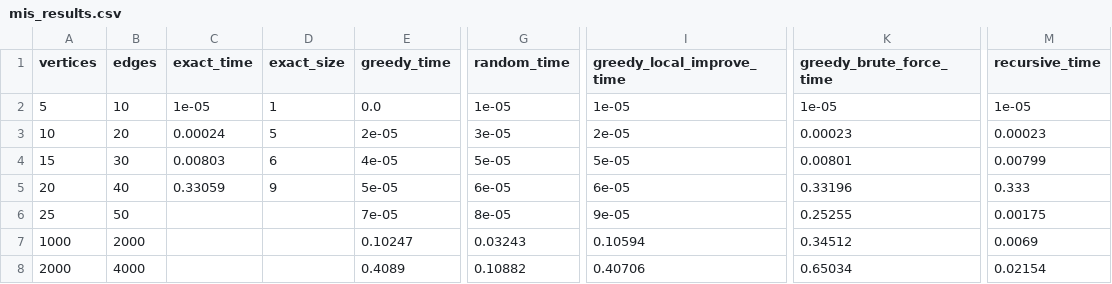
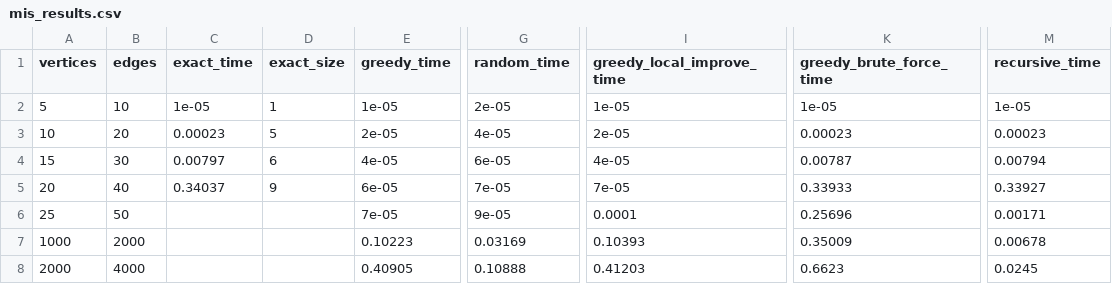
Before and after one commit to Kylobe/CS-3310-Final-Project, a CSV file: mis_results.csv, drawn as a sheet; only a part is shown, gaps mark what is left out; the diff covers the shown part only; the diff names each change by its address in the sheet, - before the commit and + after, or states it on an @@ line.

```diff
--- a/mis_results.csv
+++ b/mis_results.csv
-E2 (greedy_time): 0.0
+E2 (greedy_time): 1e-05
-G2 (random_time): 1e-05
+G2 (random_time): 2e-05
-C3 (exact_time): 0.00024
+C3 (exact_time): 0.00023
-G3 (random_time): 3e-05
+G3 (random_time): 4e-05
-C4 (exact_time): 0.00803
+C4 (exact_time): 0.00797
-G4 (random_time): 5e-05
+G4 (random_time): 6e-05
-I4 (greedy_local_improve_time): 5e-05
+I4 (greedy_local_improve_time): 4e-05
-K4 (greedy_brute_force_time): 0.00801
+K4 (greedy_brute_force_time): 0.00787
-M4 (recursive_time): 0.00799
+M4 (recursive_time): 0.00794
-C5 (exact_time): 0.33059
+C5 (exact_time): 0.34037
-E5 (greedy_time): 5e-05
+E5 (greedy_time): 6e-05
-G5 (random_time): 6e-05
+G5 (random_time): 7e-05
-I5 (greedy_local_improve_time): 6e-05
+I5 (greedy_local_improve_time): 7e-05
-K5 (greedy_brute_force_time): 0.33196
+K5 (greedy_brute_force_time): 0.33933
-M5 (recursive_time): 0.333
+M5 (recursive_time): 0.33927
-G6 (random_time): 8e-05
+G6 (random_time): 9e-05
-I6 (greedy_local_improve_time): 9e-05
+I6 (greedy_local_improve_time): 0.0001
-K6 (greedy_brute_force_time): 0.25255
+K6 (greedy_brute_force_time): 0.25696
-M6 (recursive_time): 0.00175
+M6 (recursive_time): 0.00171
-E7 (greedy_time): 0.10247
+E7 (greedy_time): 0.10223
-G7 (random_time): 0.03243
+G7 (random_time): 0.03169
-I7 (greedy_local_improve_time): 0.10594
+I7 (greedy_local_improve_time): 0.10393
-K7 (greedy_brute_force_time): 0.34512
+K7 (greedy_brute_force_time): 0.35009
-M7 (recursive_time): 0.0069
+M7 (recursive_time): 0.00678
-E8 (greedy_time): 0.4089
+E8 (greedy_time): 0.40905
-G8 (random_time): 0.10882
+G8 (random_time): 0.10888
-I8 (greedy_local_improve_time): 0.40706
+I8 (greedy_local_improve_time): 0.41203
-K8 (greedy_brute_force_time): 0.65034
+K8 (greedy_brute_force_time): 0.6623
-M8 (recursive_time): 0.02154
+M8 (recursive_time): 0.0245
```
Also changed, not shown: 15 edited cells elsewhere in this file, 2 other files.
